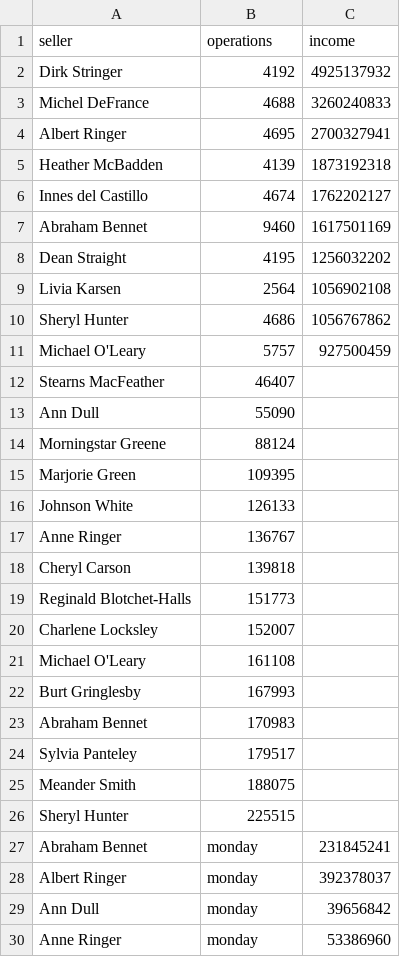
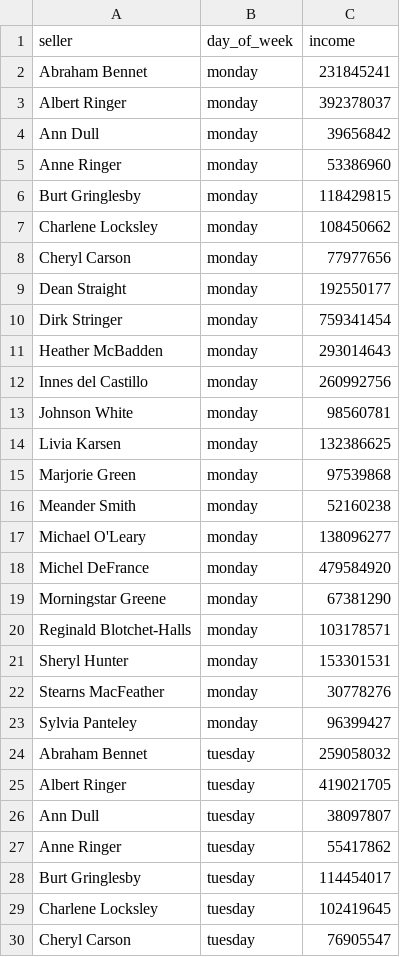
Before and after one commit to ilya99tom/data-analytics-project-92, a CSV file: day_of_the_week_income.csv, drawn as a sheet; only a part is shown; the shorter side is filled out with more unchanged rows.

Commit message:
Add files via upload

```diff
--- a/day_of_the_week_income.csv
+++ b/day_of_the_week_income.csv
@@ -1,27 +1,2 @@
-"seller","operations","income"
-Dirk Stringer,4192,4925137932
-Michel DeFrance,4688,3260240833
-Albert Ringer,4695,2700327941
-Heather McBadden,4139,1873192318
-Innes del Castillo,4674,1762202127
-Abraham Bennet,9460,1617501169
-Dean Straight,4195,1256032202
-Livia Karsen,2564,1056902108
-Sheryl Hunter,4686,1056767862
-Michael O'Leary,5757,927500459
-Stearns MacFeather,46407
-Ann Dull,55090
-Morningstar Greene,88124
-Marjorie Green,109395
-Johnson White,126133
-Anne Ringer,136767
-Cheryl Carson,139818
-Reginald Blotchet-Halls,151773
-Charlene Locksley,152007
-Michael O'Leary,161108
-Burt Gringlesby,167993
-Abraham Bennet,170983
-Sylvia Panteley,179517
-Meander Smith,188075
-Sheryl Hunter,225515
+"seller","day_of_week","income"
 Abraham Bennet,monday,231845241
```
